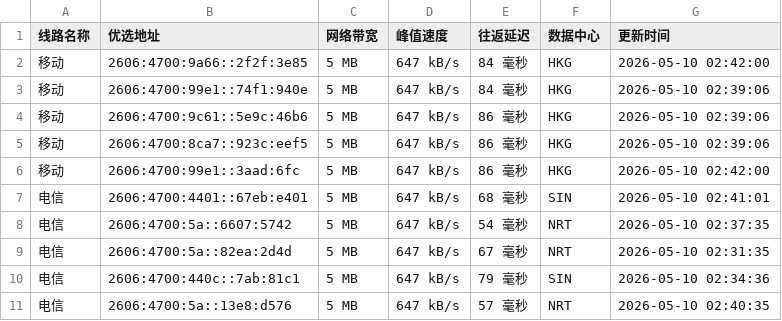
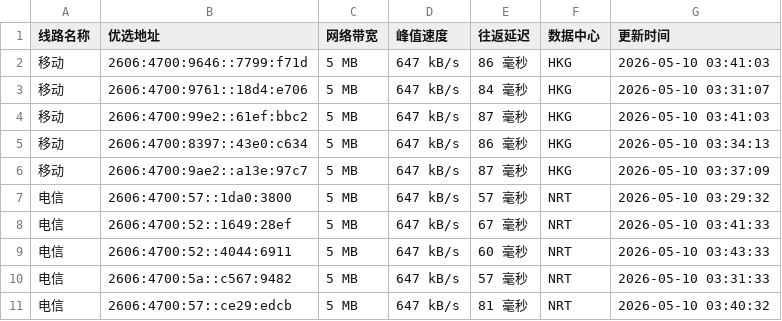
Before and after one commit to CF-IP/cf-ip.github.io, a TSV file: data/wetest_cloudflare_v6.tsv, drawn as a sheet.

```diff
--- a/data/wetest_cloudflare_v6.tsv
+++ b/data/wetest_cloudflare_v6.tsv
@@ -1,11 +1,11 @@
 线路名称	优选地址	网络带宽	峰值速度	往返延迟	数据中心	更新时间
-移动	2606:4700:9a66::2f2f:3e85	5 MB	647 kB/s	84 毫秒	HKG	2026-05-10 02:42:00
-移动	2606:4700:99e1::74f1:940e	5 MB	647 kB/s	84 毫秒	HKG	2026-05-10 02:39:06
-移动	2606:4700:9c61::5e9c:46b6	5 MB	647 kB/s	86 毫秒	HKG	2026-05-10 02:39:06
-移动	2606:4700:8ca7::923c:eef5	5 MB	647 kB/s	86 毫秒	HKG	2026-05-10 02:39:06
-移动	2606:4700:99e1::3aad:6fc	5 MB	647 kB/s	86 毫秒	HKG	2026-05-10 02:42:00
-电信	2606:4700:4401::67eb:e401	5 MB	647 kB/s	68 毫秒	SIN	2026-05-10 02:41:01
-电信	2606:4700:5a::6607:5742	5 MB	647 kB/s	54 毫秒	NRT	2026-05-10 02:37:35
-电信	2606:4700:5a::82ea:2d4d	5 MB	647 kB/s	67 毫秒	NRT	2026-05-10 02:31:35
-电信	2606:4700:440c::7ab:81c1	5 MB	647 kB/s	79 毫秒	SIN	2026-05-10 02:34:36
-电信	2606:4700:5a::13e8:d576	5 MB	647 kB/s	57 毫秒	NRT	2026-05-10 02:40:35
+移动	2606:4700:9646::7799:f71d	5 MB	647 kB/s	86 毫秒	HKG	2026-05-10 03:41:03
+移动	2606:4700:9761::18d4:e706	5 MB	647 kB/s	84 毫秒	HKG	2026-05-10 03:31:07
+移动	2606:4700:99e2::61ef:bbc2	5 MB	647 kB/s	87 毫秒	HKG	2026-05-10 03:41:03
+移动	2606:4700:8397::43e0:c634	5 MB	647 kB/s	86 毫秒	HKG	2026-05-10 03:34:13
+移动	2606:4700:9ae2::a13e:97c7	5 MB	647 kB/s	87 毫秒	HKG	2026-05-10 03:37:09
+电信	2606:4700:57::1da0:3800	5 MB	647 kB/s	57 毫秒	NRT	2026-05-10 03:29:32
+电信	2606:4700:52::1649:28ef	5 MB	647 kB/s	67 毫秒	NRT	2026-05-10 03:41:33
+电信	2606:4700:52::4044:6911	5 MB	647 kB/s	60 毫秒	NRT	2026-05-10 03:43:33
+电信	2606:4700:5a::c567:9482	5 MB	647 kB/s	57 毫秒	NRT	2026-05-10 03:31:33
+电信	2606:4700:57::ce29:edcb	5 MB	647 kB/s	81 毫秒	NRT	2026-05-10 03:40:32
```
Also changed, not shown: data/api_uouin_com.tsv, data/wetest_cloudflare_v4.tsv, 4 other files.
